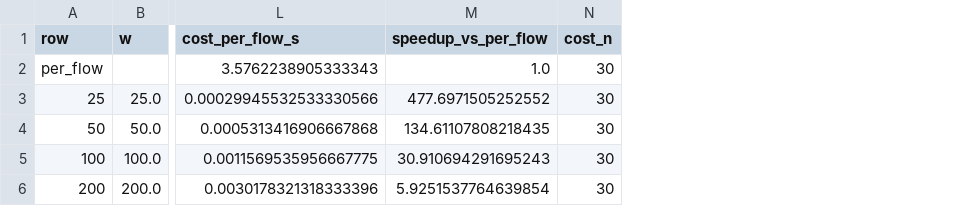
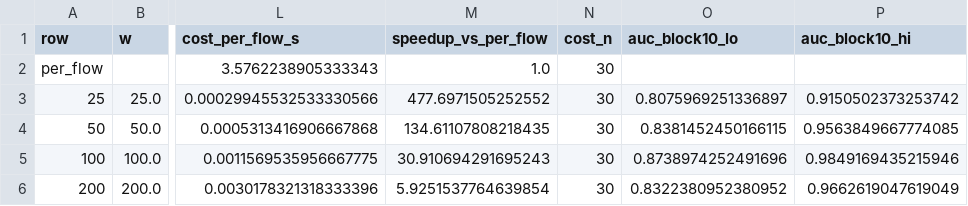
Before and after one commit to oliverliu1/uav-tda-research, a CSV file: results/tables/rebuild/artifacts/full_path_frontier.csv, drawn as a sheet; only a part is shown, gaps mark what is left out; the diff names each change by its address in the sheet, - before the commit and + after, or states it on an @@ line.

```diff
--- a/results/tables/rebuild/artifacts/full_path_frontier.csv
+++ b/results/tables/rebuild/artifacts/full_path_frontier.csv
+column O (auc_block10_lo), rows 3-6: 0.8075969251336897 | 0.8381452450166115 | 0.8738974252491696 | 0.8322380952380952
+column P (auc_block10_hi), rows 3-6: 0.9150502373253742 | 0.9563849667774085 | 0.9849169435215946 | 0.9662619047619049
```
Also changed, not shown: 20 other files.
